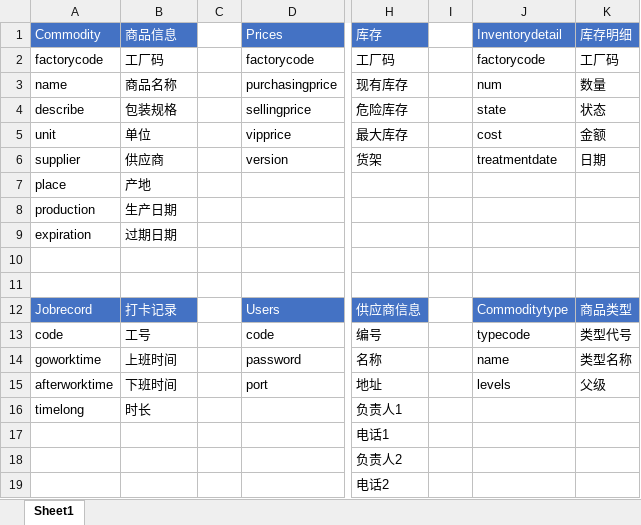
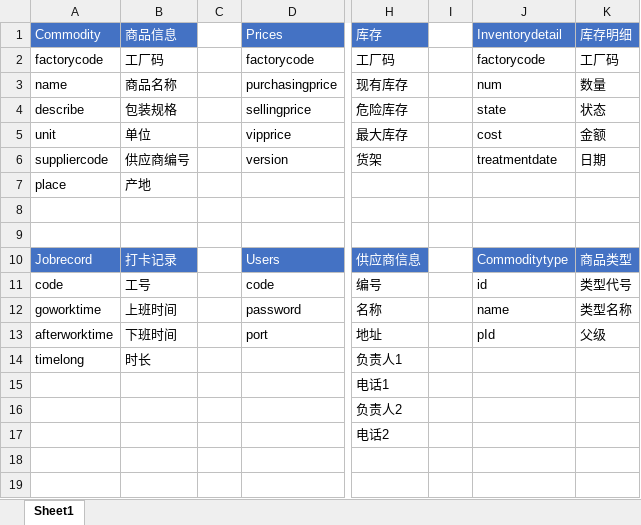
Before and after one commit to Earthian-D/supermarketSys, an Excel workbook: 数据字典.xlsx, sheet Sheet1, drawn as a sheet; only a part is shown, gaps mark what is left out; values as stored, in another font and other column widths than the file's, no borders; removed rows and columns are numbered as before the commit, all else as after; rows hold the shown columns only; the diff names each change by its address in the sheet, - before the commit and + after, or states it on an @@ line.

```diff
--- a/数据字典.xlsx (sheet Sheet1)
+++ b/数据字典.xlsx (sheet Sheet1)
-A6 (Commodity): supplier
+A6 (Commodity): suppliercode
-B6 (商品信息): 供应商
+B6 (商品信息): 供应商编号
-row 8: production | 生产日期
-row 9: expiration | 过期日期
-J11 (Inventorydetail): typecode
+J11 (Inventorydetail): id
-J13 (Inventorydetail): levels
+J13 (Inventorydetail): pId
```
Also changed, not shown: 11 other files.
